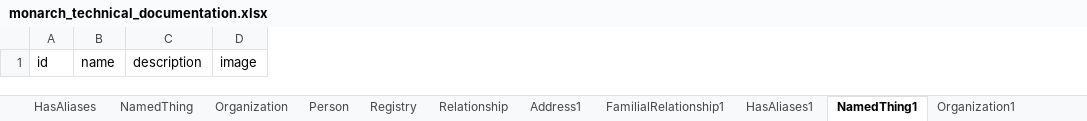
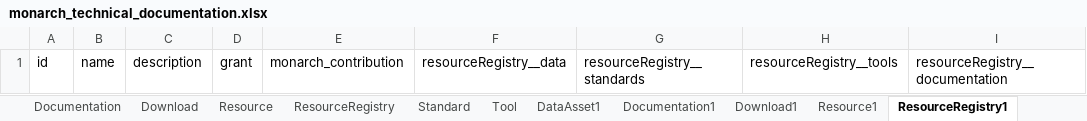
Before and after one commit to monarch-initiative/monarch-documentation, an Excel workbook: project/excel/monarch_technical_documentation.xlsx, sheet ResourceRegistry1, drawn as a sheet; values as stored, in another font and other column widths than the file's, no borders; removed rows and columns are numbered as before the commit, all else as after; the diff names each change by its address in the sheet, - before the commit and + after, or states it on an @@ line.

```diff
--- a/project/excel/monarch_technical_documentation.xlsx (sheet ResourceRegistry1)
+++ b/project/excel/monarch_technical_documentation.xlsx (sheet ResourceRegistry1)
-sheet tab: HasAliases
+sheet tab: Download
-sheet tab: NamedThing
+sheet tab: Resource
-sheet tab: Organization
+sheet tab: ResourceRegistry
-sheet tab: Person
+sheet tab: Standard
-sheet tab: Registry
+sheet tab: Tool
-sheet tab: Relationship
+sheet tab: DataAsset1
-sheet tab: Address1
+sheet tab: Documentation1
-sheet tab: FamilialRelationship1
+sheet tab: Download1
-sheet tab: HasAliases1
+sheet tab: Resource1
-sheet tab: NamedThing1
+sheet tab: ResourceRegistry1
-column D, row 1: image
+column D, row 1: grant
+column E, row 1: monarch_contribution
+column F, row 1: resourceRegistry__data
+column G, row 1: resourceRegistry__standards
+column H, row 1: resourceRegistry__tools
+column I, row 1: resourceRegistry__documentation
```
Also changed, not shown: sheet Tool1, sheet Standard, sheet ResourceRegistry, sheet Resource, sheet DataAsset1, sheet DataAsset, 7 more sheets, other sheet tabs, 17 other files.
